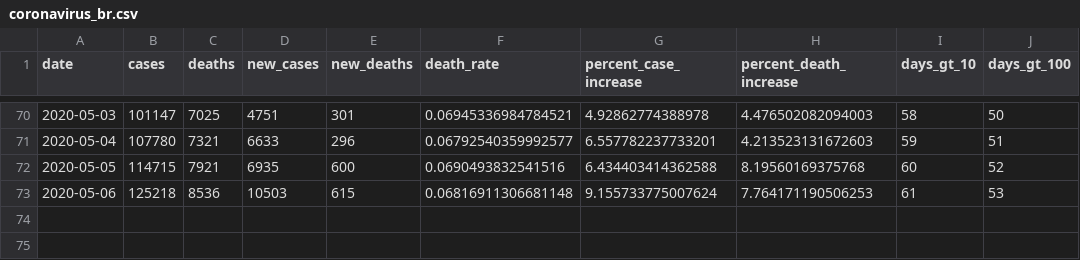
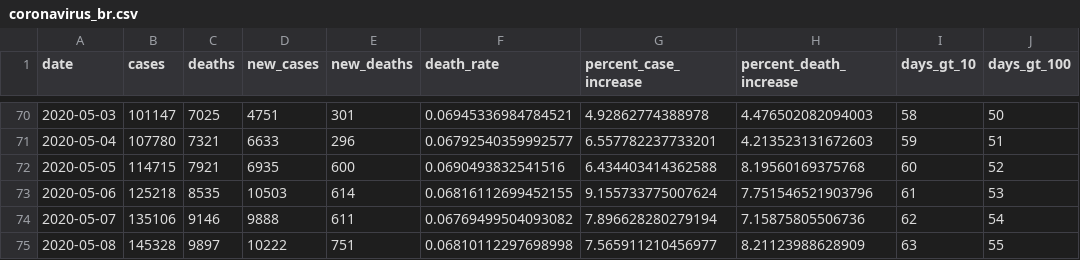
Before and after one commit to mralbu/coronavirusbrazil, a CSV file: data-raw/coronavirus_br.csv, drawn as a sheet; only a part is shown, gaps mark what is left out.

```diff
--- a/data-raw/coronavirus_br.csv
+++ b/data-raw/coronavirus_br.csv
@@ -72,2 +72,4 @@ date,cases,deaths,new_cases,new_deaths,death_rate,percent_case_increase,percent_
 2020-05-05,114715,7921,6935,600,0.0690493832541516,6.434403414362588,8.19560169375768,60,52
-2020-05-06,125218,8536,10503,615,0.06816911306681148,9.155733775007624,7.764171190506253,61,53
+2020-05-06,125218,8535,10503,614,0.06816112699452155,9.155733775007624,7.751546521903796,61,53
+2020-05-07,135106,9146,9888,611,0.06769499504093082,7.896628280279194,7.15875805506736,62,54
+2020-05-08,145328,9897,10222,751,0.06810112297698998,7.565911210456977,8.21123988628909,63,55
```
Also changed, not shown: data-raw/arquivo_geral.csv, data-raw/coronavirus_states.csv, 13 other files.
